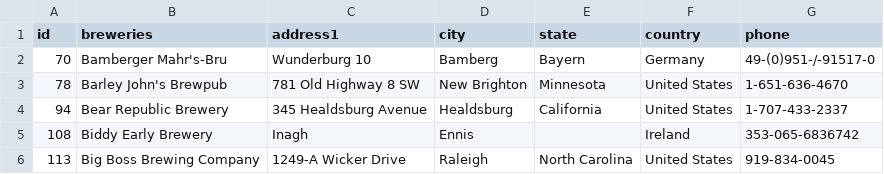
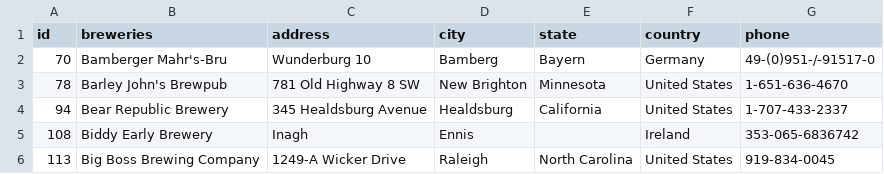
Before and after one commit to lucasvigier/beer-api, a CSV file: data/open-beer-database-breweries.csv, drawn as a sheet; only a part is shown.

```diff
--- a/data/open-beer-database-breweries.csv
+++ b/data/open-beer-database-breweries.csv
@@ -1,2 +1,2 @@
-id;breweries;address1;city;state;country;phone
+id;breweries;address;city;state;country;phone
 70;Bamberger Mahr's-Bru;Wunderburg 10;Bamberg;Bayern;Germany;49-(0)951-/-91517-0
```
Also changed, not shown: data/open-beer-database.csv, 7 other files.
